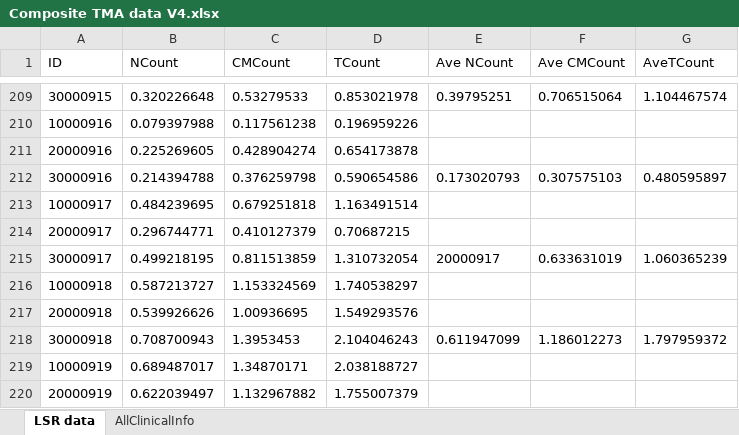
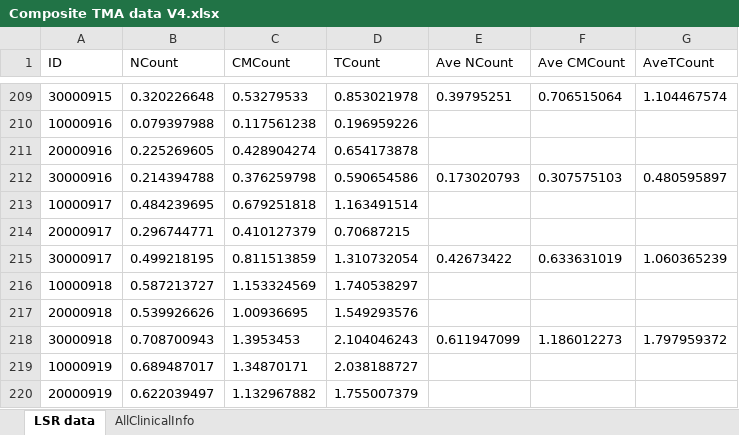
Before and after one commit to Zhaoqi-0903/STOR-765-Fall2020-Zhaoqi-Liu, an Excel workbook: Composite TMA data V4.xlsx, sheet LSR data, drawn as a sheet; only a part is shown, gaps mark what is left out; values as stored, in another font and other column widths than the file's, no borders; the diff names each change by its address in the sheet, - before the commit and + after, or states it on an @@ line.

Commit message:
plot data cleaning

```diff
--- a/Composite TMA data V4.xlsx (sheet LSR data)
+++ b/Composite TMA data V4.xlsx (sheet LSR data)
-E215 (Ave NCount): 20000917
+E215 (Ave NCount): 0.42673422
```
Also changed, not shown: 5 other files.
